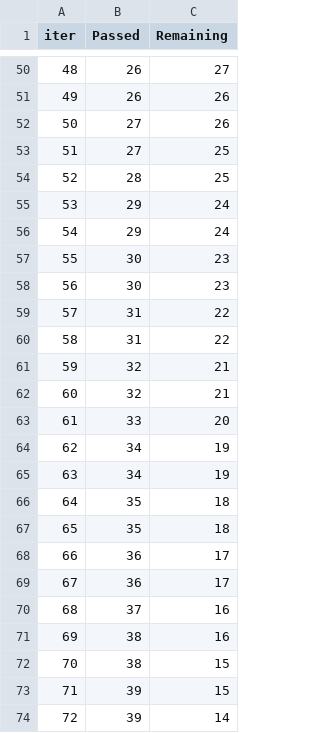
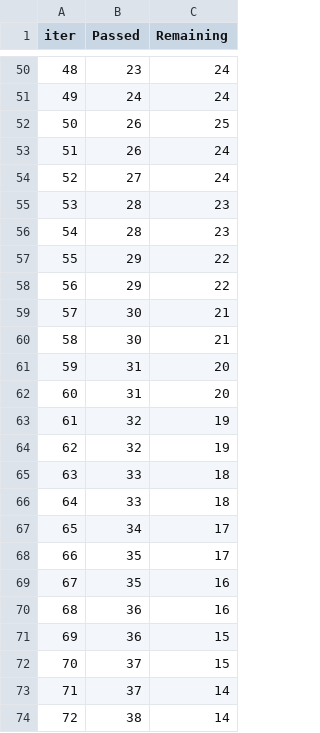
Before and after one commit to AdityaBansal0123/Student-Performance-Predictor, a TSV file: catboost_info/time_left.tsv, drawn as a sheet; only a part is shown, gaps mark what is left out; the diff covers the shown part only.

```diff
--- a/catboost_info/time_left.tsv
+++ b/catboost_info/time_left.tsv
@@ -50,25 +50,25 @@ iter	Passed	Remaining
-48	26	27
-49	26	26
-50	27	26
-51	27	25
-52	28	25
-53	29	24
-54	29	24
-55	30	23
-56	30	23
-57	31	22
-58	31	22
-59	32	21
-60	32	21
-61	33	20
-62	34	19
-63	34	19
-64	35	18
-65	35	18
-66	36	17
-67	36	17
-68	37	16
-69	38	16
-70	38	15
-71	39	15
-72	39	14
+48	23	24
+49	24	24
+50	26	25
+51	26	24
+52	27	24
+53	28	23
+54	28	23
+55	29	22
+56	29	22
+57	30	21
+58	30	21
+59	31	20
+60	31	20
+61	32	19
+62	32	19
+63	33	18
+64	33	18
+65	34	17
+66	35	17
+67	35	16
+68	36	16
+69	36	15
+70	37	15
+71	37	14
+72	38	14
```
Also changed, not shown: 115 edited cells elsewhere in this file, 5 other files.
